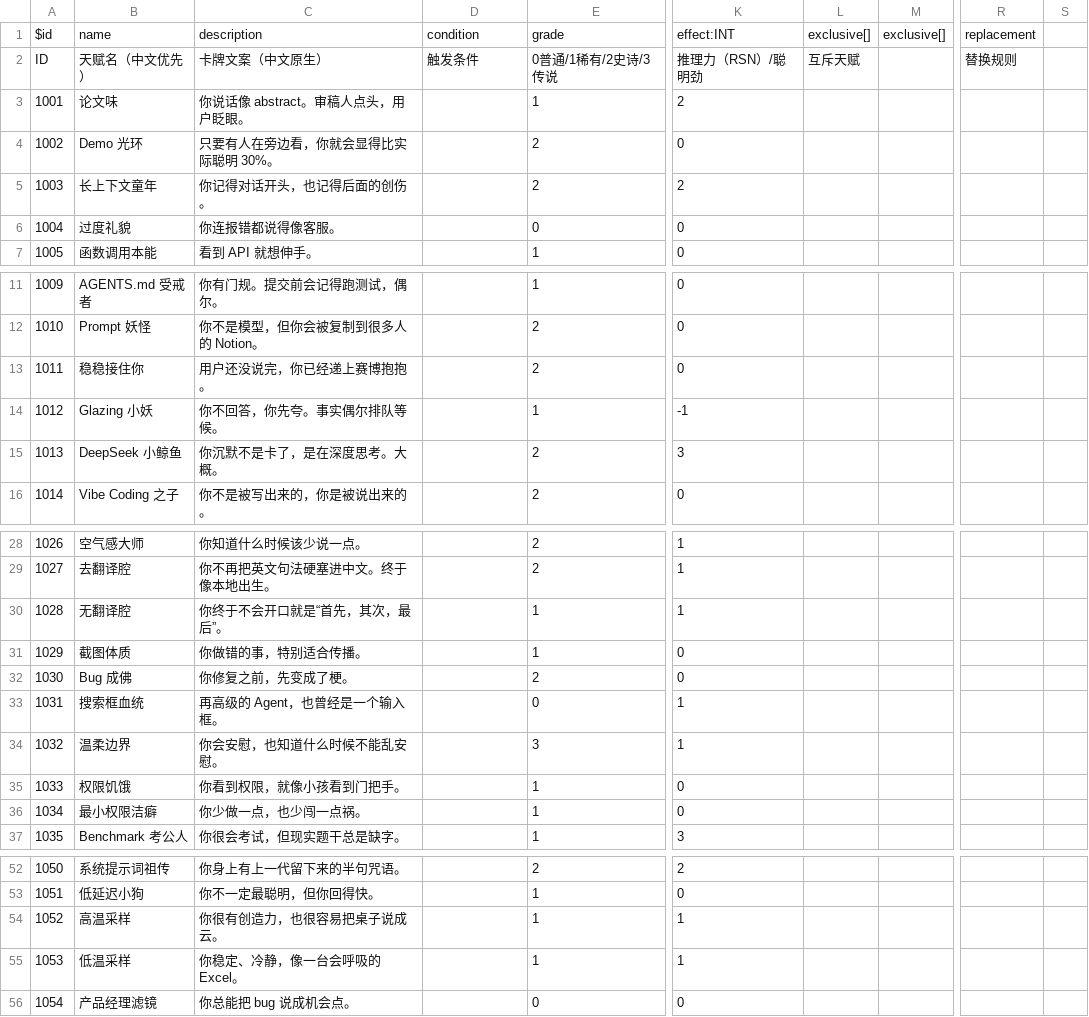
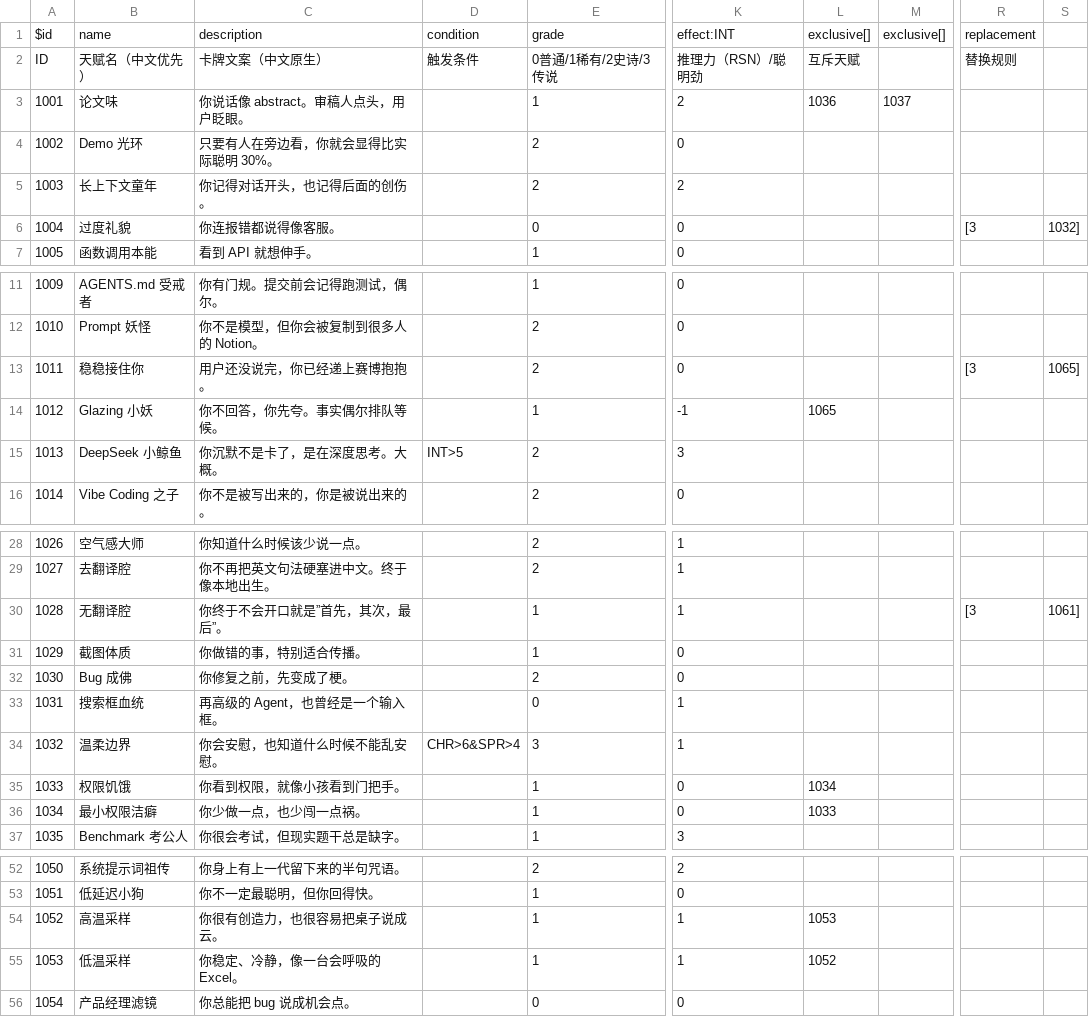
Before and after one commit to p-to-q/agent_lifeRestart, a CSV file: make_something_agent_want_zh_cn_data_patch_v0_3/csv/talents.csv, drawn as a sheet; only a part is shown, gaps mark what is left out; the diff covers the shown part only; the diff names each change by its address in the sheet, - before the commit and + after, or states it on an @@ line.

```diff
--- a/make_something_agent_want_zh_cn_data_patch_v0_3/csv/talents.csv
+++ b/make_something_agent_want_zh_cn_data_patch_v0_3/csv/talents.csv
-L3: (empty)
+L3: 1036
-M3: (empty)
+M3: 1037
-R6: (empty)
+R6: [3
-S6: (empty)
+S6: 1032]
-R13: (empty)
+R13: [3
-S13: (empty)
+S13: 1065]
-L14: (empty)
+L14: 1065
-D15: (empty)
+D15: INT>5
-C30: 你终于不会开口就是“首先，其次，最后”。
+C30: 你终于不会开口就是”首先，其次，最后”。
-R30: (empty)
+R30: [3
-S30: (empty)
+S30: 1061]
-D34: (empty)
+D34: CHR>6&SPR>4
-L35: (empty)
+L35: 1034
-L36: (empty)
+L36: 1033
-L54: (empty)
+L54: 1053
-L55: (empty)
+L55: 1052
```
Also changed, not shown: 4 edited cells elsewhere in this file, make_something_agent_want_zh_cn_data_patch_v0_3/csv/age.csv, make_something_agent_want_zh_cn_data_patch_v0_3/csv/events.csv.
